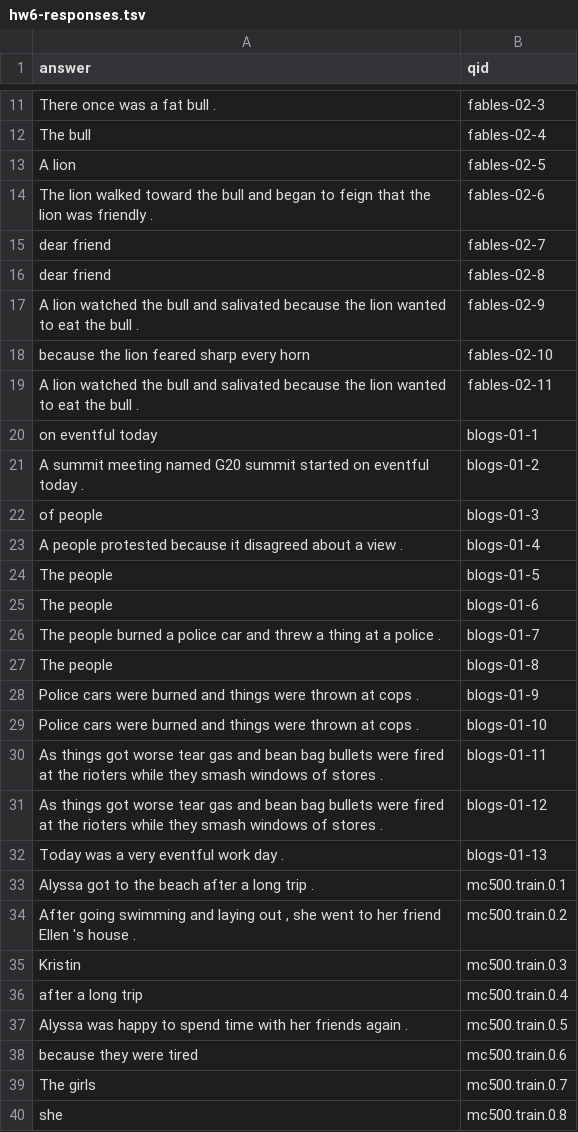
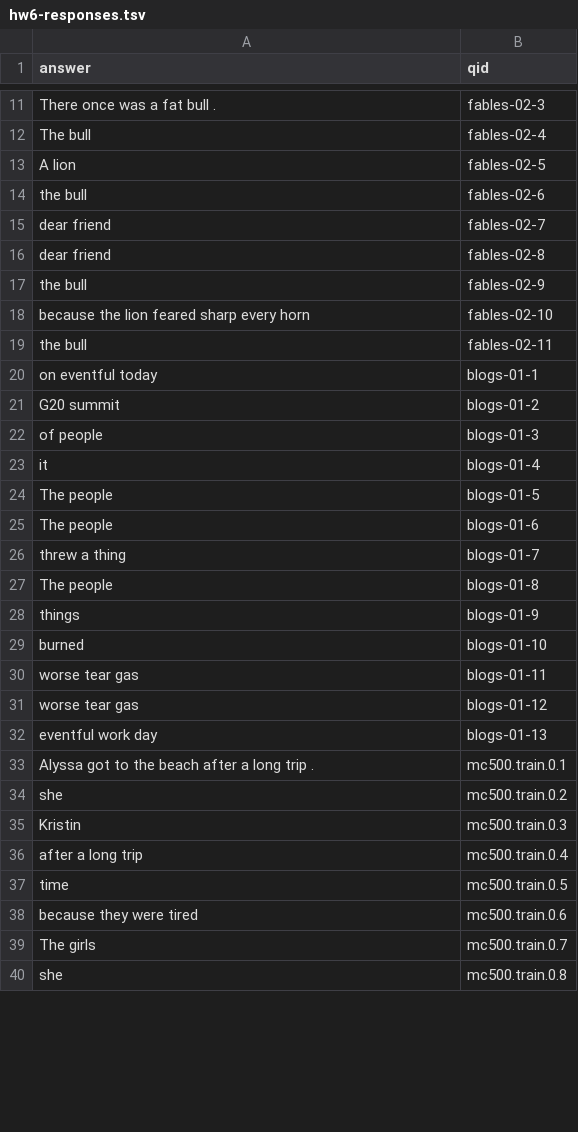
Before and after one commit to TheEducatedPickle/Natural-Language-Search-Engine, a TSV file: hw6-responses.tsv, drawn as a sheet; only a part is shown, gaps mark what is left out; the diff covers the shown part only.

```diff
--- a/hw6-responses.tsv
+++ b/hw6-responses.tsv
@@ -13,26 +13,26 @@ There once was a fat bull . 	fables-02-3
  A lion	fables-02-5
-The lion walked toward the bull and began to feign that the lion was friendly . 	fables-02-6
+ the bull	fables-02-6
  dear friend	fables-02-7
  dear friend	fables-02-8
-A lion watched the bull and salivated because the lion wanted to eat the bull . 	fables-02-9
+ the bull	fables-02-9
  because the lion feared sharp every horn	fables-02-10
-A lion watched the bull and salivated because the lion wanted to eat the bull . 	fables-02-11
+ the bull	fables-02-11
  on eventful today	blogs-01-1
-A summit meeting named G20 summit started on eventful today . 	blogs-01-2
+ G20 summit	blogs-01-2
  of people	blogs-01-3
-A people protested because it disagreed about a view . 	blogs-01-4
+ it	blogs-01-4
  The people	blogs-01-5
  The people	blogs-01-6
-The people burned a police car and threw a thing at a police . 	blogs-01-7
+ threw a thing	blogs-01-7
  The people	blogs-01-8
-Police cars were burned and things were thrown at cops . 	blogs-01-9
-Police cars were burned and things were thrown at cops . 	blogs-01-10
-As things got worse tear gas and bean bag bullets were fired at the rioters while they smash windows of stores . 	blogs-01-11
-As things got worse tear gas and bean bag bullets were fired at the rioters while they smash windows of stores . 	blogs-01-12
-Today was a very eventful work day . 	blogs-01-13
+ things	blogs-01-9
+ burned	blogs-01-10
+ worse tear gas	blogs-01-11
+ worse tear gas	blogs-01-12
+ eventful work day	blogs-01-13
 Alyssa got to the beach after a long trip . 	mc500.train.0.1
-After going swimming and laying out , she went to her friend Ellen 's house . 	mc500.train.0.2
+ she	mc500.train.0.2
  Kristin	mc500.train.0.3
  after a long trip	mc500.train.0.4
-Alyssa was happy to spend time with her friends again . 	mc500.train.0.5
+ time	mc500.train.0.5
  because they were tired	mc500.train.0.6
```
Also changed, not shown: 5 edited cells elsewhere in this file, 3 other files.
